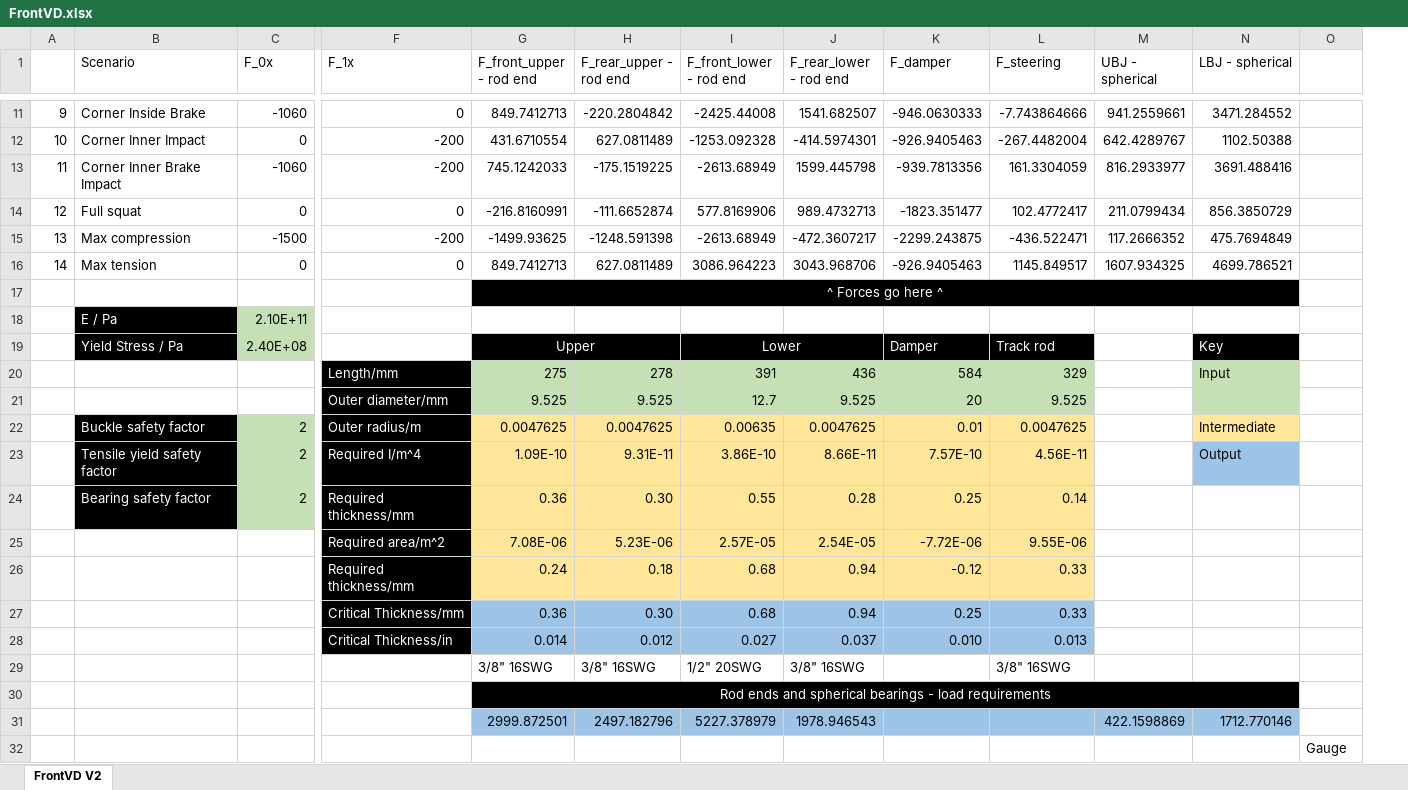
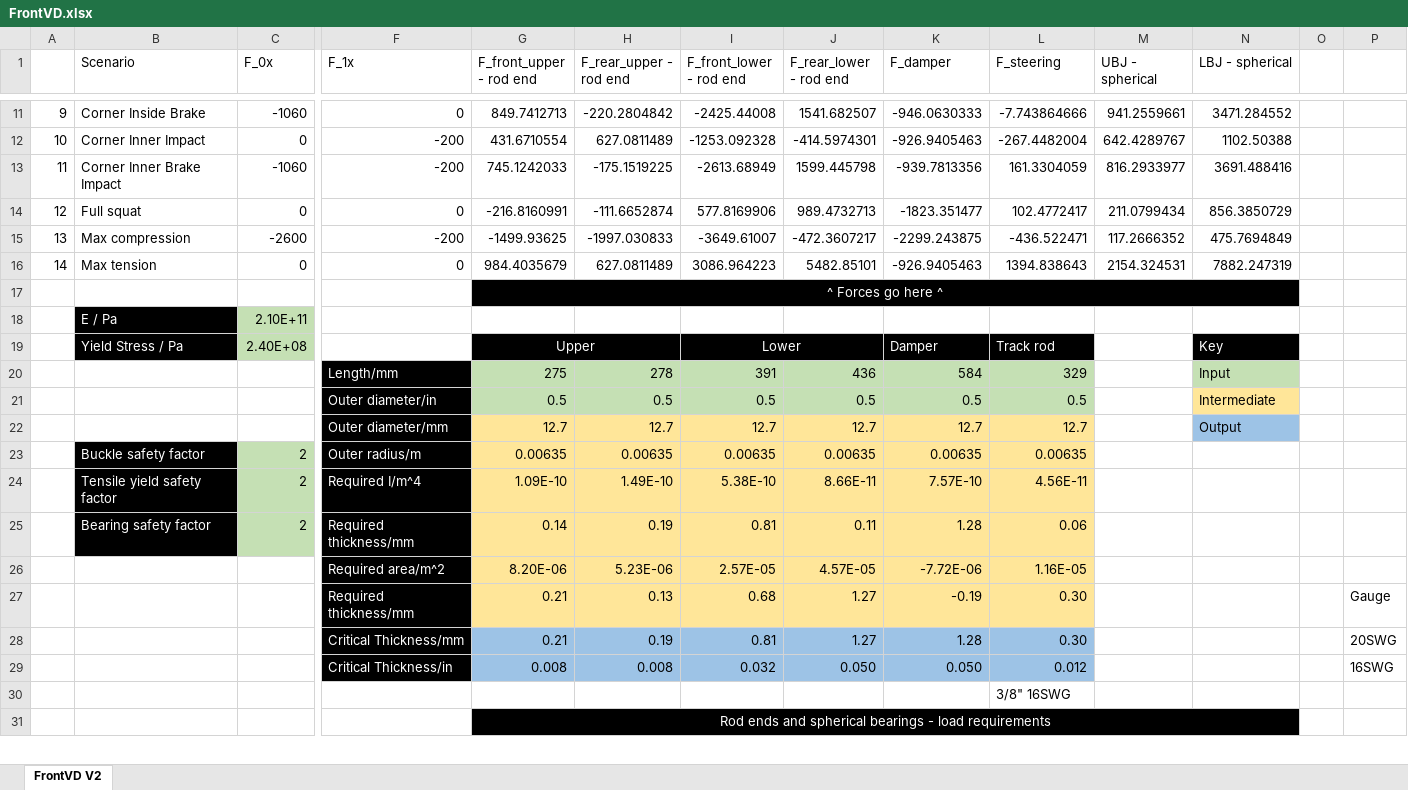
Before and after one commit to greenshields1/wishbone-forces, an Excel workbook: FrontVD.xlsx, sheet FrontVD V2, drawn as a sheet; only a part is shown, gaps mark what is left out; values as stored, in another font and other column widths than the file's, no borders; removed rows and columns are numbered as before the commit, all else as after; rows hold the shown columns only; the diff covers the shown part only; the diff names each change by its address in the sheet, - before the commit and + after, or states it on an @@ line.

```diff
--- a/FrontVD.xlsx (sheet FrontVD V2)
+++ b/FrontVD.xlsx (sheet FrontVD V2)
+column O, empty
-C15 (F_0x): -1500
+C15 (F_0x): -2600
-H15 (F_rear_upper - rod end): -1248.591398
+H15 (F_rear_upper - rod end): -1997.030833
-I15 (F_front_lower - rod end): -2613.68949
+I15 (F_front_lower - rod end): -3649.61007
-G16 (F_front_upper - rod end): 849.7412713
+G16 (F_front_upper - rod end): 984.4035679
-J16 (F_rear_lower - rod end): 3043.968706
+J16 (F_rear_lower - rod end): 5482.85101
-L16 (F_steering): 1145.849517
+L16 (F_steering): 1394.838643
-M16 (UBJ - spherical): 1607.934325
+M16 (UBJ - spherical): 2154.324531
-N16 (LBJ - spherical): 4699.786521
+N16 (LBJ - spherical): 7882.247319
-row 21:  |  |  | Outer diameter/mm | 9.525 | 9.525 | 12.7 | 9.525 | 20 | 9.525
-row 22:  | Buckle safety factor | 2 | Outer radius/m | 0.0047625 | 0.0047625 | 0.00635 | 0.0047625 | 0.01 | 0.0047625 |  | Intermediate
+row 21:  |  |  | Outer diameter/in | 0.5 | 0.5 | 0.5 | 0.5 | 0.5 | 0.5 |  | Intermediate
+row 22:  |  |  | Outer diameter/mm | 12.7 | 12.7 | 12.7 | 12.7 | 12.7 | 12.7 |  | Output
+row 23:  | Buckle safety factor | 2 | Outer radius/m | 0.00635 | 0.00635 | 0.00635 | 0.00635 | 0.00635 | 0.00635
-H24 (F_rear_upper - rod end): 9.31E-11
+H24 (F_rear_upper - rod end): 1.49E-10
-I24 (F_front_lower - rod end): 3.86E-10
+I24 (F_front_lower - rod end): 5.38E-10
-N24 (LBJ - spherical): Output
+N24 (LBJ - spherical): (empty)
-N24 fill: #9DC3E6
+N24 fill: none
-row 24:  | Bearing safety factor | 2 | Required thickness/mm | 0.36 | 0.30 | 0.55 | 0.28 | 0.25 | 0.14
+row 25:  | Bearing safety factor | 2 | Required thickness/mm | 0.14 | 0.19 | 0.81 | 0.11 | 1.28 | 0.06
-G26 (F_front_upper - rod end): 7.08E-06
+G26 (F_front_upper - rod end): 8.20E-06
-J26 (F_rear_lower - rod end): 2.54E-05
+J26 (F_rear_lower - rod end): 4.57E-05
-L26 (F_steering): 9.55E-06
+L26 (F_steering): 1.16E-05
-row 26:  |  |  | Required thickness/mm | 0.24 | 0.18 | 0.68 | 0.94 | -0.12 | 0.33
-row 27:  |  |  | Critical Thickness/mm | 0.36 | 0.30 | 0.68 | 0.94 | 0.25 | 0.33
-row 28:  |  |  | Critical Thickness/in | 0.014 | 0.012 | 0.027 | 0.037 | 0.010 | 0.013
-row 29:  |  |  |  | 3/8" 16SWG | 3/8" 16SWG | 1/2" 20SWG | 3/8" 16SWG |  | 3/8" 16SWG
+row 27:  |  |  | Required thickness/mm | 0.21 | 0.13 | 0.68 | 1.27 | -0.19 | 0.30 |  |  |  | Gauge
+row 28:  |  |  | Critical Thickness/mm | 0.21 | 0.19 | 0.81 | 1.27 | 1.28 | 0.30 |  |  |  | 20SWG
+row 29:  |  |  | Critical Thickness/in | 0.008 | 0.008 | 0.032 | 0.050 | 0.050 | 0.012 |  |  |  | 16SWG
+row 30:  |  |  |  |  |  |  |  |  | 3/8" 16SWG
-row 31:  |  |  |  | 2999.872501 | 2497.182796 | 5227.378979 | 1978.946543 |  |  | 422.1598869 | 1712.770146
-row 32:  |  |  |  |  |  |  |  |  |  |  |  | Gauge
```
Also changed, not shown: 6 added rows and 5 removed rows elsewhere in this sheet, formulas that keep their value, RearVD.xlsx, 6 other files.
